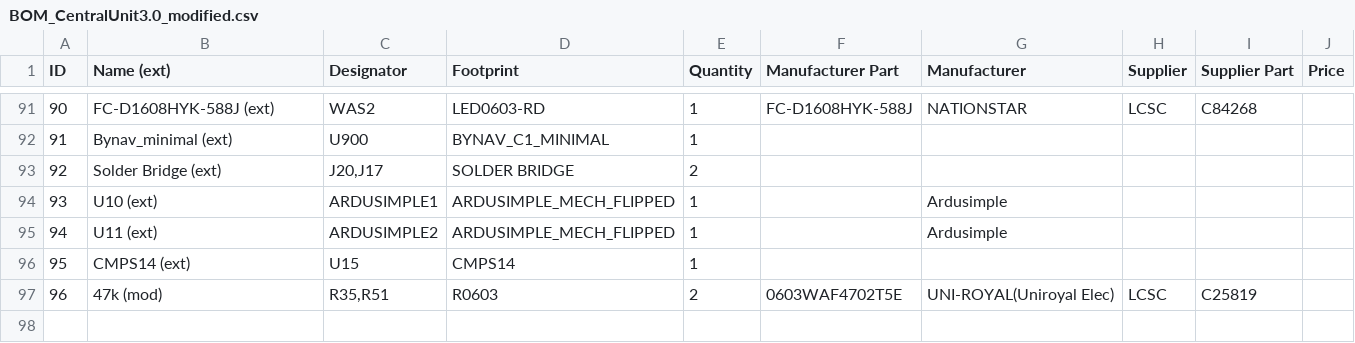
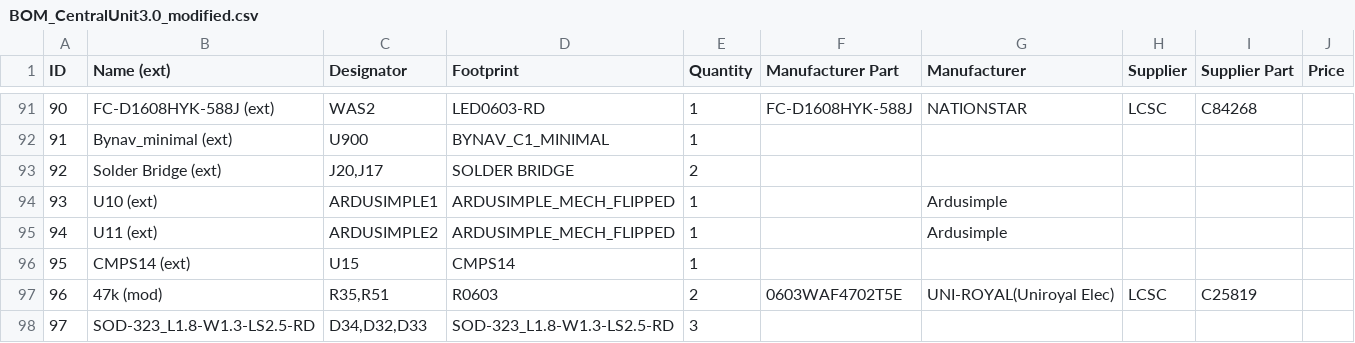
Before and after one commit to GormR/HW_for_AgOpenGPS, a CSV file: central_unit_3.0_Teensy/production_data/BOM_CentralUnit3.0_modified.csv, drawn as a sheet; only a part is shown, gaps mark what is left out.

```diff
--- a/central_unit_3.0_Teensy/production_data/BOM_CentralUnit3.0_modified.csv
+++ b/central_unit_3.0_Teensy/production_data/BOM_CentralUnit3.0_modified.csv
@@ -97 +97,2 @@ ID	Name (ext)	Designator	Footprint	Quantity	Manufacturer Part	Manufacturer	Suppl
 96	47k (mod)	R35,R51	R0603	2	0603WAF4702T5E	UNI-ROYAL(Uniroyal Elec)	LCSC	C25819	
+97	SOD-323_L1.8-W1.3-LS2.5-RD	D34,D32,D33	SOD-323_L1.8-W1.3-LS2.5-RD	3					
```
Also changed, not shown: central_unit_3.0_Teensy/production_data/PickAndPlace_CentralUnit3.0.csv, 11 other files.
